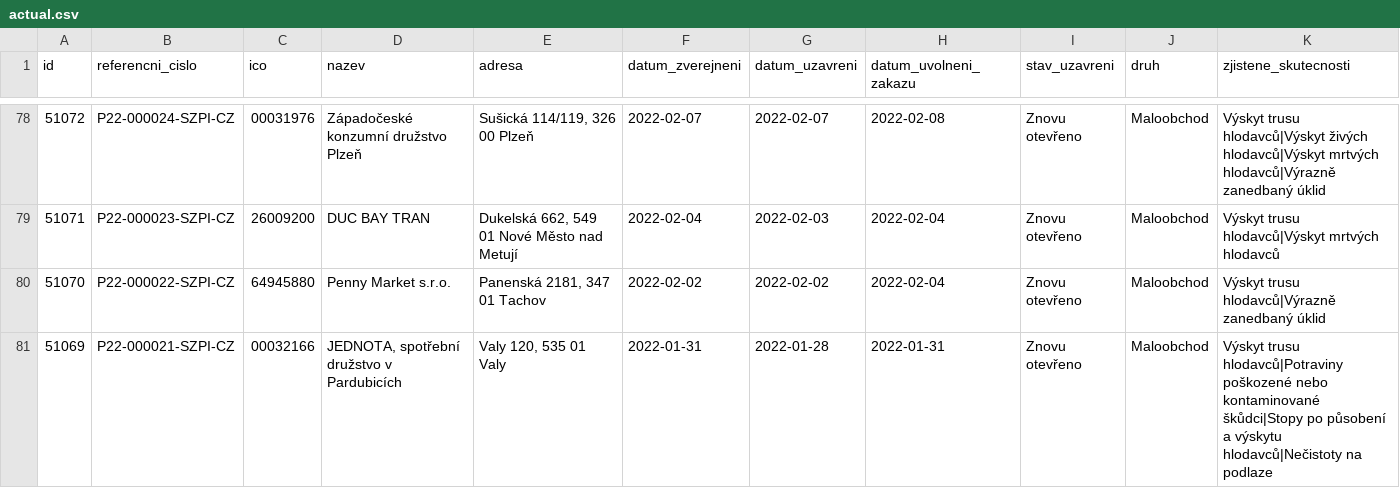
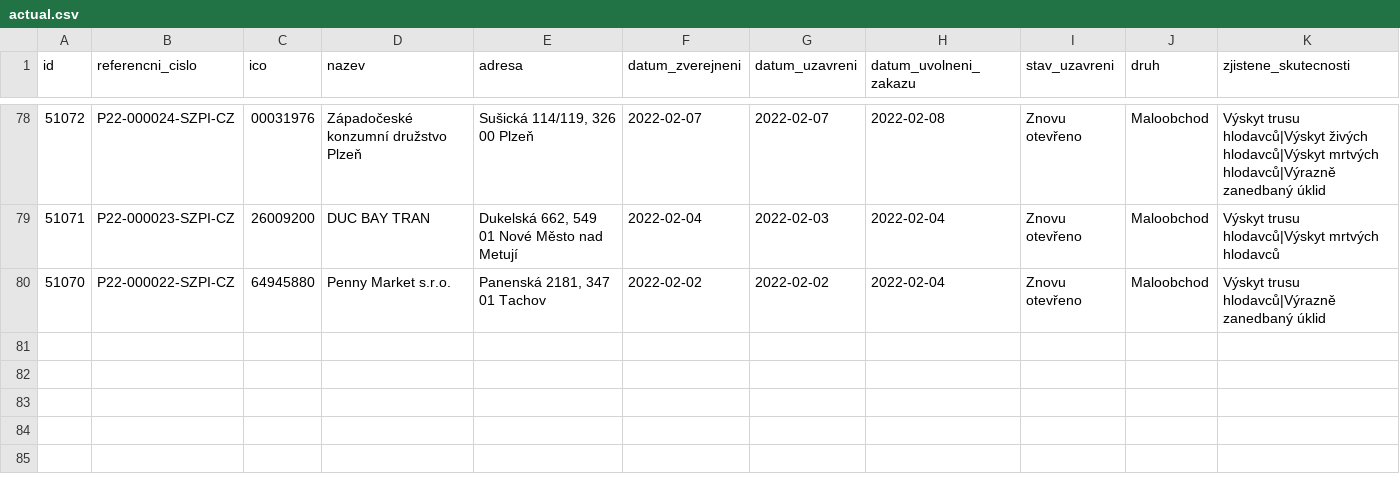
Before and after one commit to jandolezal/potraviny, a CSV file: data/actual.csv, drawn as a sheet; only a part is shown, gaps mark what is left out.

```diff
--- a/data/actual.csv
+++ b/data/actual.csv
@@ -80,2 +80 @@ id,referencni_cislo,ico,nazev,adresa,datum_zverejneni,datum_uzavreni,datum_uvoln
 51070,P22-000022-SZPI-CZ,64945880,Penny Market s.r.o.,"Panenská 2181, 347 01 Tachov",2022-02-02,2022-02-02,2022-02-04,Znovu otevřeno,Maloobchod,Výskyt trusu hlodavců|Výrazně zanedbaný úklid
-51069,P22-000021-SZPI-CZ,00032166,"JEDNOTA, spotřební družstvo v Pardubicích","Valy 120, 535 01 Valy",2022-01-31,2022-01-28,2022-01-31,Znovu otevřeno,Maloobchod,Výskyt trusu hlodavců|Potraviny poškozené nebo kontaminované škůdci|Stopy po působení a výskytu hlodavců|Nečistoty na podlaze
```
Also changed, not shown: data/archive.csv.
